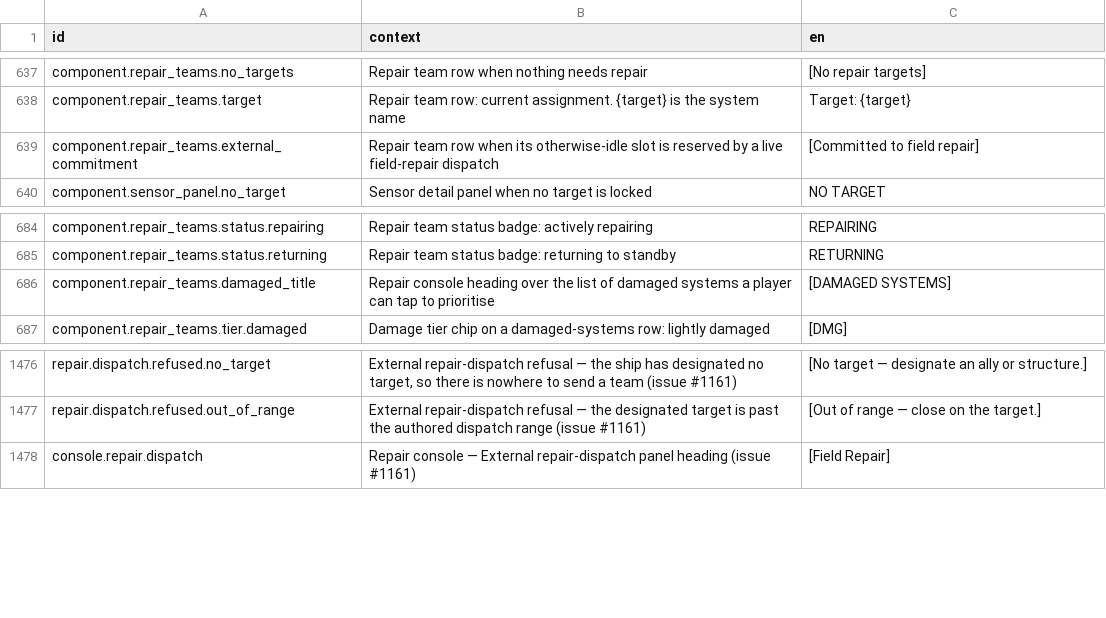
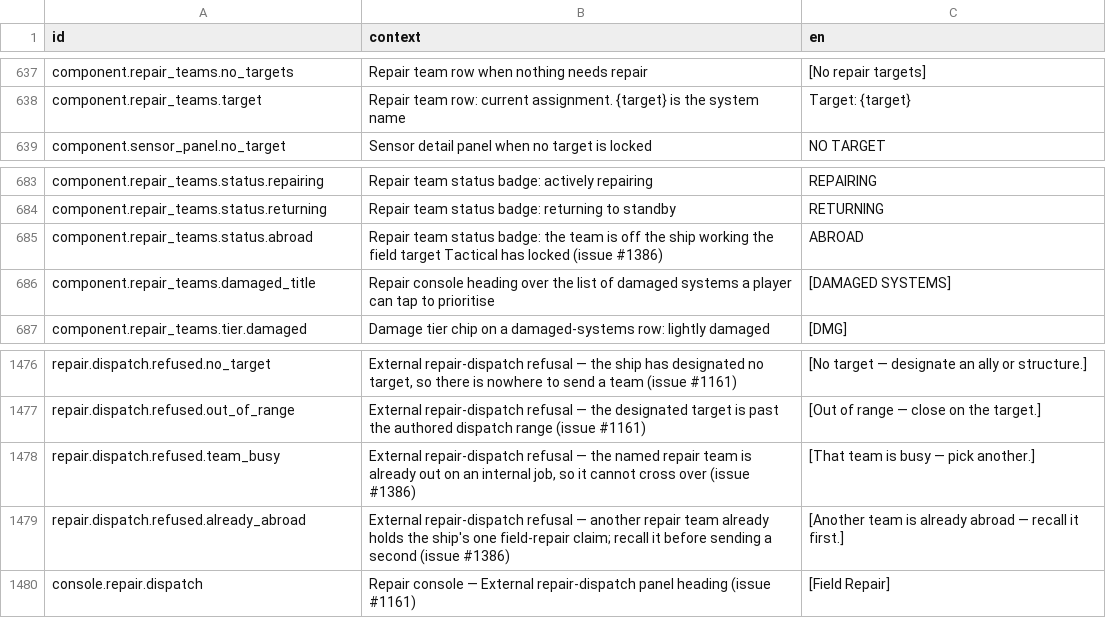
Before and after one commit to jkeywo/project-phoenix-v2, a CSV file: assets/strings/strings.csv, drawn as a sheet; only a part is shown, gaps mark what is left out.

```diff
--- a/assets/strings/strings.csv
+++ b/assets/strings/strings.csv
@@ -638,3 +638,2 @@ component.repair_teams.no_targets,Repair team row when nothing needs repair,[No
 component.repair_teams.target,Repair team row: current assignment. {target} is the system name,Target: {target}
-component.repair_teams.external_commitment,Repair team row when its otherwise-idle slot is reserved by a live field-repair dispatch,[Committed to field repair]
 component.sensor_panel.no_target,Sensor detail panel when no target is locked,NO TARGET
@@ -685,2 +684,3 @@ component.repair_teams.status.repairing,Repair team status badge: actively repai
 component.repair_teams.status.returning,Repair team status badge: returning to standby,RETURNING
+component.repair_teams.status.abroad,"Repair team status badge: the team is off the ship working the field target Tactical has locked (issue #1386)",ABROAD
 component.repair_teams.damaged_title,Repair console heading over the list of damaged systems a player can tap to prioritise,[DAMAGED SYSTEMS]
@@ -1477,2 +1477,4 @@ repair.dispatch.refused.no_target,"External repair-dispatch refusal — the ship
 repair.dispatch.refused.out_of_range,"External repair-dispatch refusal — the designated target is past the authored dispatch range (issue #1161)","[Out of range — close on the target.]"
+repair.dispatch.refused.team_busy,"External repair-dispatch refusal — the named repair team is already out on an internal job, so it cannot cross over (issue #1386)","[That team is busy — pick another.]"
+repair.dispatch.refused.already_abroad,"External repair-dispatch refusal — another repair team already holds the ship's one field-repair claim; recall it before sending a second (issue #1386)","[Another team is already abroad — recall it first.]"
 console.repair.dispatch,"Repair console — External repair-dispatch panel heading (issue #1161)","[Field Repair]"
```
Also changed, not shown: 31 other files.
